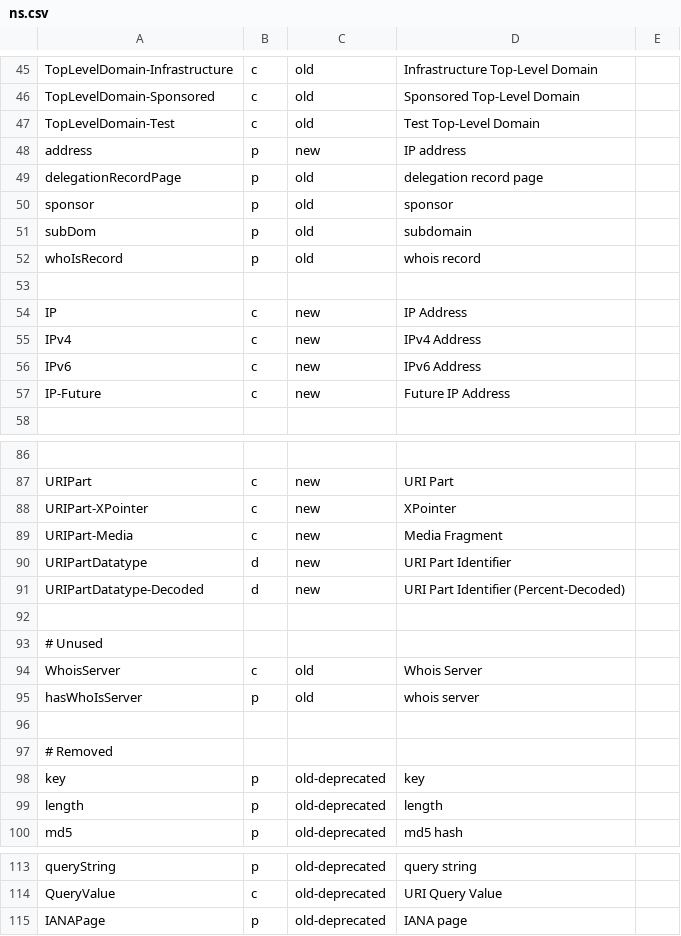
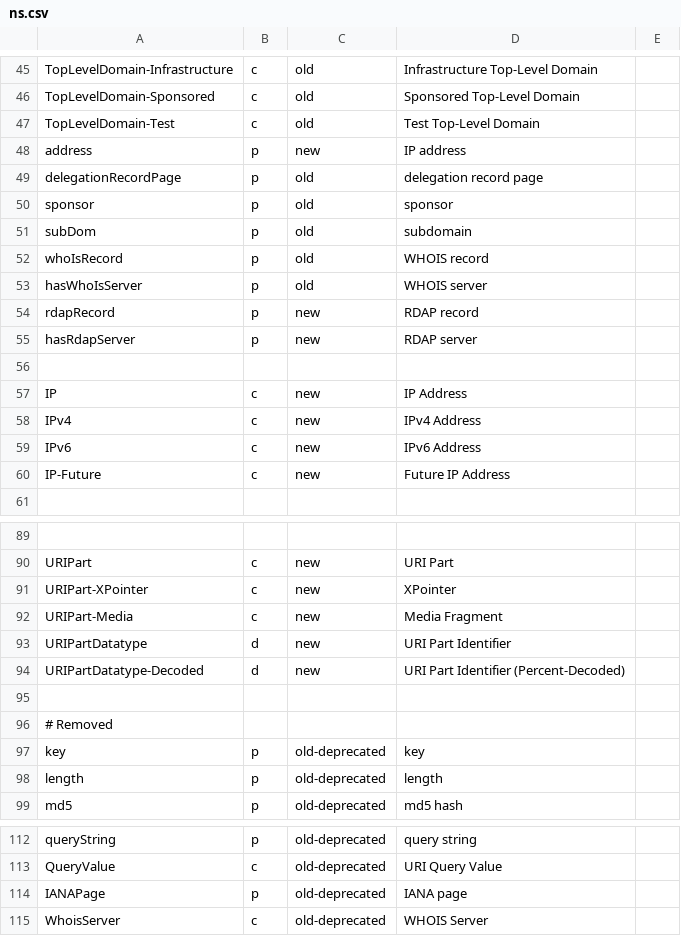
Before and after one commit to cgutteridge/uri4uri, a CSV file: htdocs/data/ns.csv, drawn as a sheet; only a part is shown, gaps mark what is left out.

Commit message:
load RDAP and WHOIS records

```diff
--- a/htdocs/data/ns.csv
+++ b/htdocs/data/ns.csv
@@ -51,3 +51,6 @@ sponsor,p,old,sponsor
 subDom,p,old,subdomain
-whoIsRecord,p,old,whois record
+whoIsRecord,p,old,WHOIS record
+hasWhoIsServer,p,old,WHOIS server
+rdapRecord,p,new,RDAP record
+hasRdapServer,p,new,RDAP server
 
@@ -92,6 +95,2 @@ URIPartDatatype-Decoded,d,new,URI Part Identifier (Percent-Decoded)
 
-# Unused
-WhoisServer,c,old,Whois Server
-hasWhoIsServer,p,old,whois server
-
 # Removed
@@ -115 +114,2 @@ QueryValue,c,old-deprecated,URI Query Value
 IANAPage,p,old-deprecated,IANA page
+WhoisServer,c,old-deprecated,WHOIS Server
```
Also changed, not shown: htdocs/data/nsextras.csv, 2 other files.
